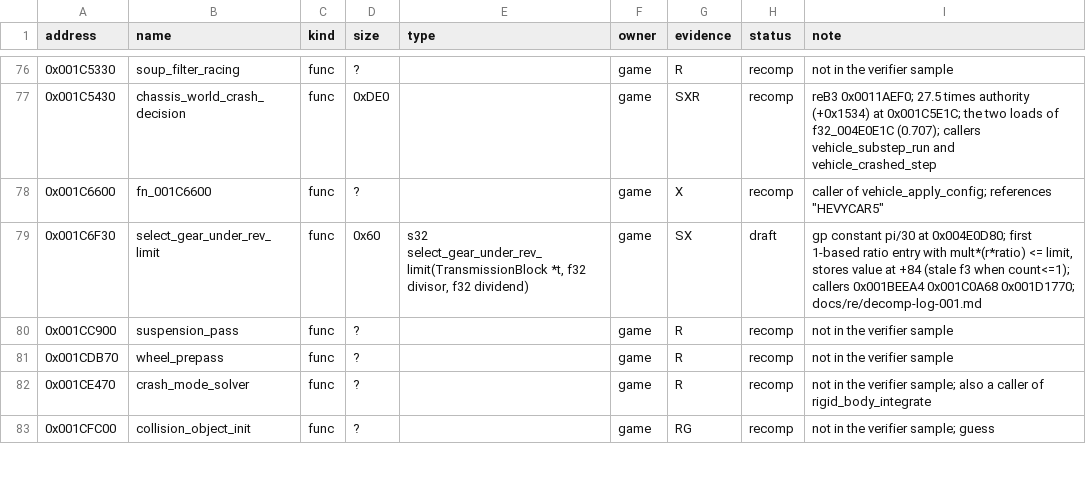
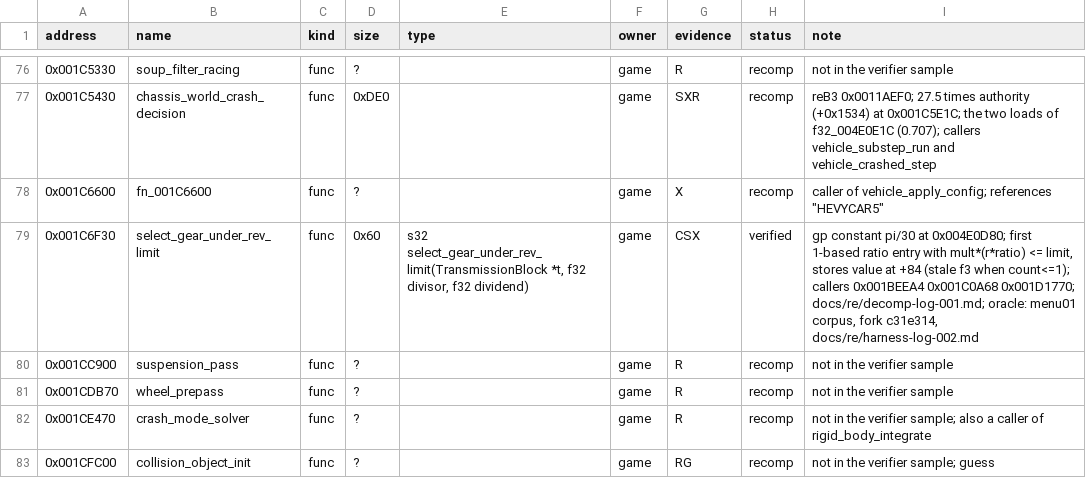
Before and after one commit to BlissVibes/Burnout3Decomp, a TSV file: game/symbols/SLUS_210.50.tsv, drawn as a sheet; only a part is shown, gaps mark what is left out; the diff covers the shown part only.

```diff
--- a/game/symbols/SLUS_210.50.tsv
+++ b/game/symbols/SLUS_210.50.tsv
@@ -78,3 +78,3 @@ address	name	kind	size	type	owner	evidence	status	note
 0x001C6600	fn_001C6600	func	?		game	X	recomp	caller of vehicle_apply_config; references "HEVYCAR5"
-0x001C6F30	select_gear_under_rev_limit	func	0x60	s32 select_gear_under_rev_limit(TransmissionBlock *t, f32 divisor, f32 dividend)	game	SX	draft	gp constant pi/30 at 0x004E0D80; first 1-based ratio entry with mult*(r*ratio) <= limit, stores value at +84 (stale f3 when count<=1); callers 0x001BEEA4 0x001C0A68 0x001D1770; docs/re/decomp-log-001.md
+0x001C6F30	select_gear_under_rev_limit	func	0x60	s32 select_gear_under_rev_limit(TransmissionBlock *t, f32 divisor, f32 dividend)	game	CSX	verified	gp constant pi/30 at 0x004E0D80; first 1-based ratio entry with mult*(r*ratio) <= limit, stores value at +84 (stale f3 when count<=1); callers 0x001BEEA4 0x001C0A68 0x001D1770; docs/re/decomp-log-001.md; oracle: menu01 corpus, fork c31e314, docs/re/harness-log-002.md
 0x001CC900	suspension_pass	func	?		game	R	recomp	not in the verifier sample
```
Also changed, not shown: 32 edited cells elsewhere in this file, 7 other files.
